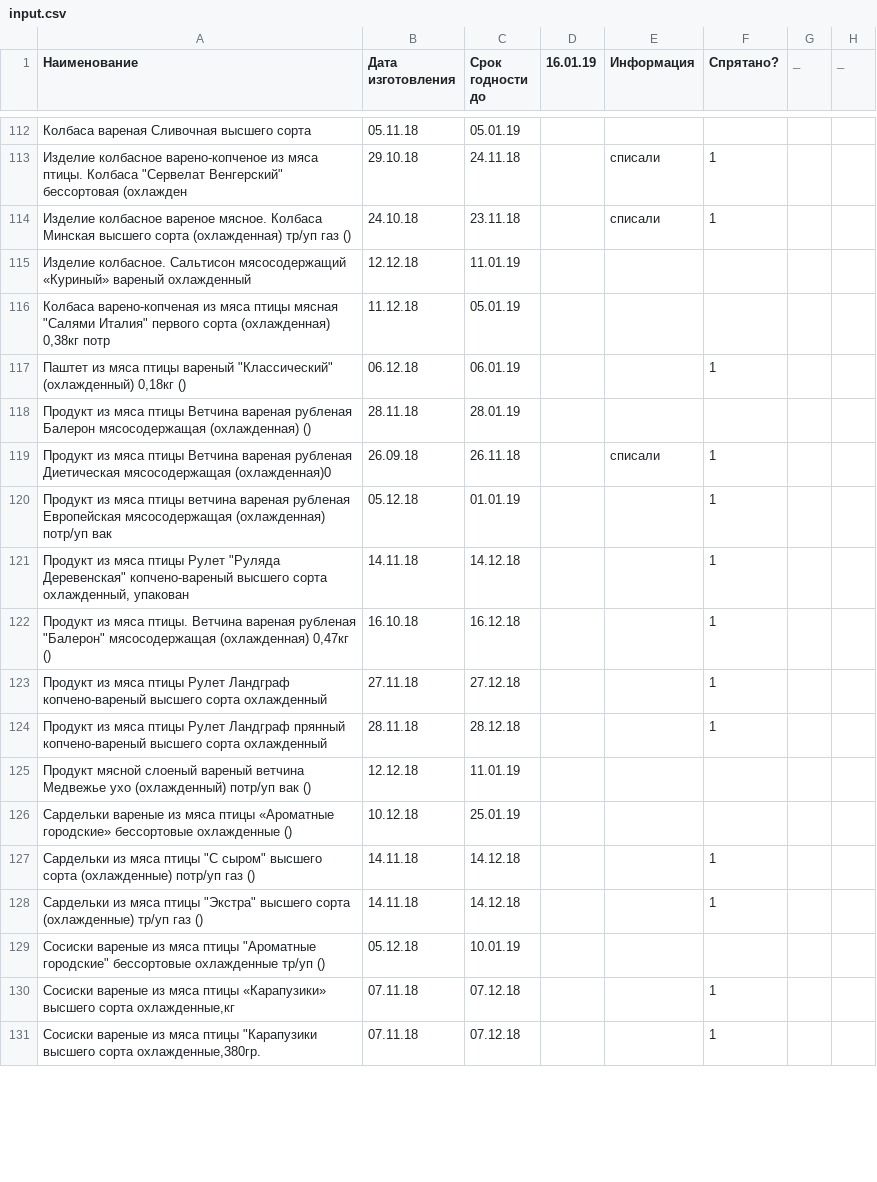
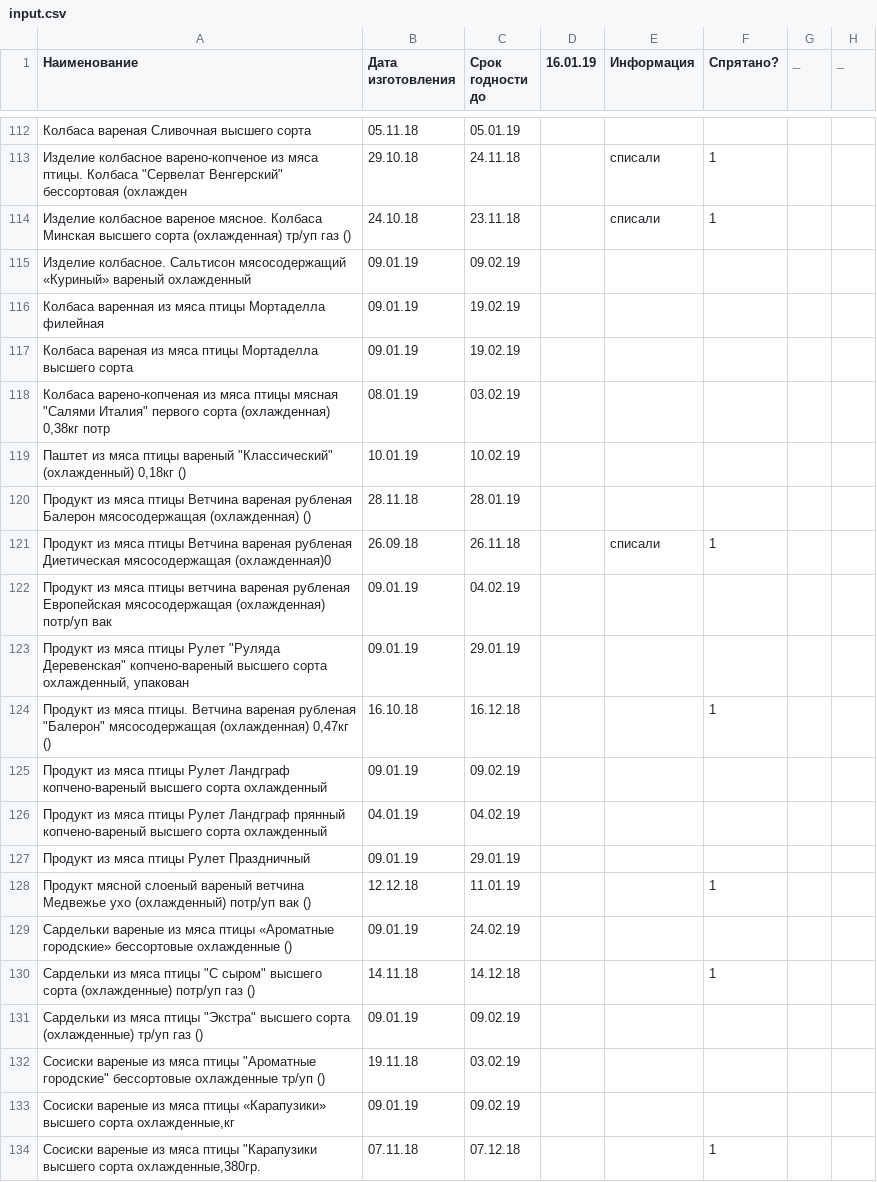
Before and after one commit to Tzota/sottaev-tdmprom-table, a CSV file: input.csv, drawn as a sheet; only a part is shown, gaps mark what is left out; the diff covers the shown part only.

```diff
--- a/input.csv
+++ b/input.csv
@@ -114,18 +114,21 @@
 Изделие колбасное вареное мясное. Колбаса Минская высшего сорта (охлажденная) тр/уп газ (),24.10.18,23.11.18,,списали,1,,
-Изделие колбасное. Сальтисон мясосодержащий «Куриный» вареный охлажденный,12.12.18,11.01.19,,,,,
-"Колбаса варено-копченая из мяса птицы мясная ""Салями Италия"" первого сорта (охлажденная) 0,38кг потр",11.12.18,05.01.19,,,,,
-"Паштет из мяса птицы вареный ""Классический"" (охлажденный) 0,18кг ()",06.12.18,06.01.19,,,1,,
+Изделие колбасное. Сальтисон мясосодержащий «Куриный» вареный охлажденный,09.01.19,09.02.19,,,,,
+Колбаса варенная из мяса птицы Мортаделла филейная,09.01.19,19.02.19,,,,,
+Колбаса вареная из мяса птицы Мортаделла высшего сорта,09.01.19,19.02.19,,,,,
+"Колбаса варено-копченая из мяса птицы мясная ""Салями Италия"" первого сорта (охлажденная) 0,38кг потр",08.01.19,03.02.19,,,,,
+"Паштет из мяса птицы вареный ""Классический"" (охлажденный) 0,18кг ()",10.01.19,10.02.19,,,,,
 Продукт из мяса птицы Ветчина вареная рубленая Балерон мясосодержащая (охлажденная) (),28.11.18,28.01.19,,,,,
 Продукт из мяса птицы Ветчина вареная рубленая Диетическая мясосодержащая (охлажденная)0,26.09.18,26.11.18,,списали,1,,
-Продукт из мяса птицы ветчина вареная рубленая Европейская мясосодержащая (охлажденная) потр/уп вак ,05.12.18,01.01.19,,,1,,
-"Продукт из мяса птицы Рулет ""Руляда Деревенская"" копчено-вареный высшего сорта охлажденный, упакован",14.11.18,14.12.18,,,1,,
+Продукт из мяса птицы ветчина вареная рубленая Европейская мясосодержащая (охлажденная) потр/уп вак ,09.01.19,04.02.19,,,,,
+"Продукт из мяса птицы Рулет ""Руляда Деревенская"" копчено-вареный высшего сорта охлажденный, упакован",09.01.19,29.01.19,,,,,
 "Продукт из мяса птицы. Ветчина вареная рубленая ""Балерон"" мясосодержащая (охлажденная) 0,47кг ()",16.10.18,16.12.18,,,1,,
-Продукт из мяса птицы Рулет Ландграф копчено-вареный высшего сорта охлажденный,27.11.18,27.12.18,,,1,,
-Продукт из мяса птицы Рулет Ландграф прянный копчено-вареный высшего сорта охлажденный,28.11.18,28.12.18,,,1,,
-Продукт мясной слоеный вареный ветчина Медвежье ухо (охлажденный) потр/уп вак (),12.12.18,11.01.19,,,,,
-Сардельки вареные из мяса птицы «Ароматные городские» бессортовые охлажденные (),10.12.18,25.01.19,,,,,
+Продукт из мяса птицы Рулет Ландграф копчено-вареный высшего сорта охлажденный,09.01.19,09.02.19,,,,,
+Продукт из мяса птицы Рулет Ландграф прянный копчено-вареный высшего сорта охлажденный,04.01.19,04.02.19,,,,,
+Продукт из мяса птицы Рулет Праздничный,09.01.19,29.01.19,,,,,
+Продукт мясной слоеный вареный ветчина Медвежье ухо (охлажденный) потр/уп вак (),12.12.18,11.01.19,,,1,,
+Сардельки вареные из мяса птицы «Ароматные городские» бессортовые охлажденные (),09.01.19,24.02.19,,,,,
 "Сардельки из мяса птицы ""С сыром"" высшего сорта (охлажденные) потр/уп газ ()",14.11.18,14.12.18,,,1,,
-"Сардельки из мяса птицы ""Экстра"" высшего сорта (охлажденные) тр/уп газ ()",14.11.18,14.12.18,,,1,,
-"Сосиски вареные из мяса птицы ""Ароматные городские"" бессортовые охлажденные тр/уп ()",05.12.18,10.01.19,,,,,
-"Сосиски вареные из мяса птицы «Карапузики» высшего сорта охлажденные,кг",07.11.18,07.12.18,,,1,,
+"Сардельки из мяса птицы ""Экстра"" высшего сорта (охлажденные) тр/уп газ ()",09.01.19,09.02.19,,,,,
+"Сосиски вареные из мяса птицы ""Ароматные городские"" бессортовые охлажденные тр/уп ()",19.11.18,03.02.19,,,,,
+"Сосиски вареные из мяса птицы «Карапузики» высшего сорта охлажденные,кг",09.01.19,09.02.19,,,,,
 "Сосиски вареные из мяса птицы ""Карапузики высшего сорта охлажденные,380гр.",07.11.18,07.12.18,,,1,,
```
Also changed, not shown: 7 edited cells elsewhere in this file.
